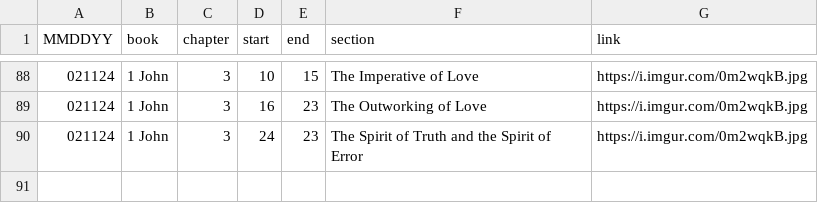
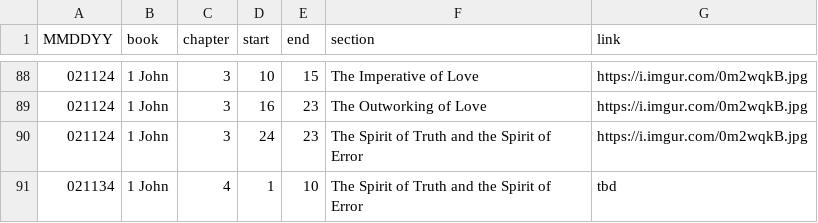
Before and after one commit to marko-polo-cheno/scribblingScribe, a CSV file: bible_outline.csv, drawn as a sheet; only a part is shown, gaps mark what is left out.

Commit message:
Update bible_outline.csv

```diff
--- a/bible_outline.csv
+++ b/bible_outline.csv
@@ -90 +90,2 @@ MMDDYY,book,chapter,start,end,section,link
 021124,1 John,3,24,23,The Spirit of Truth and the Spirit of Error,https://i.imgur.com/0m2wqkB.jpg
+021134,1 John,4,1,10,The Spirit of Truth and the Spirit of Error,tbd
```
